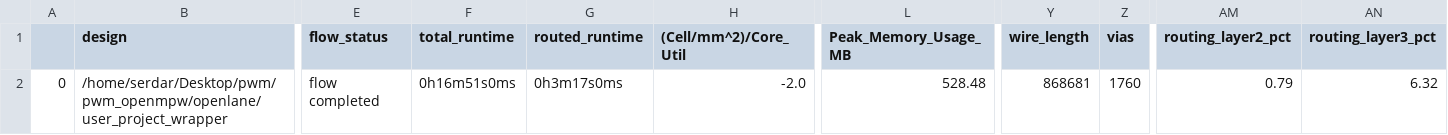
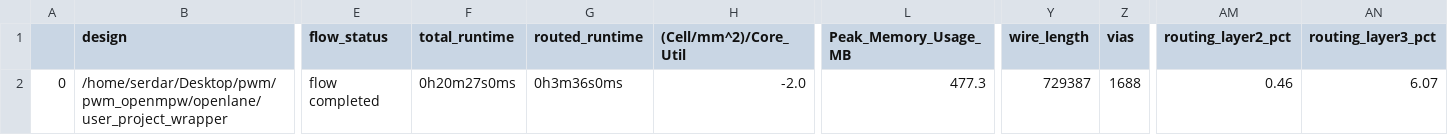
Before and after one commit to SerdarUnal132/pwm_openmpw, a CSV file: signoff/user_project_wrapper/final_summary_report.csv, drawn as a sheet; only a part is shown, gaps mark what is left out; the diff names each change by its address in the sheet, - before the commit and + after, or states it on an @@ line.

```diff
--- a/signoff/user_project_wrapper/final_summary_report.csv
+++ b/signoff/user_project_wrapper/final_summary_report.csv
-F2 (total_runtime): 0h16m51s0ms
+F2 (total_runtime): 0h20m27s0ms
-G2 (routed_runtime): 0h3m17s0ms
+G2 (routed_runtime): 0h3m36s0ms
-L2 (Peak_Memory_Usage_MB): 528.48
+L2 (Peak_Memory_Usage_MB): 477.3
-Y2 (wire_length): 868681
+Y2 (wire_length): 729387
-Z2 (vias): 1760
+Z2 (vias): 1688
-AM2 (routing_layer2_pct): 0.79
+AM2 (routing_layer2_pct): 0.46
-AN2 (routing_layer3_pct): 6.32
+AN2 (routing_layer3_pct): 6.07
```
Also changed, not shown: signoff/pwm/final_summary_report.csv, 16 other files.
